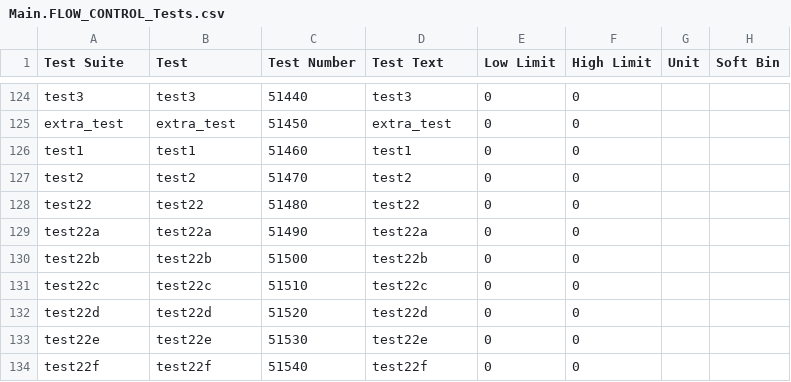
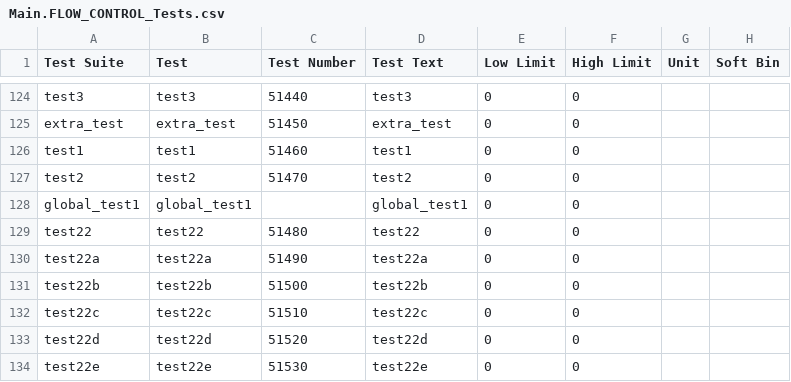
Before and after one commit to Origen-SDK/origen_testers, a CSV file: approved/v93k_smt8/OrigenTesters/limits/Main.FLOW_CONTROL_Tests.csv, drawn as a sheet; only a part is shown, gaps mark what is left out; the shorter side is filled out with more unchanged rows.

```diff
--- a/approved/v93k_smt8/OrigenTesters/limits/Main.FLOW_CONTROL_Tests.csv
+++ b/approved/v93k_smt8/OrigenTesters/limits/Main.FLOW_CONTROL_Tests.csv
@@ -127,2 +127,3 @@ test1,test1,51460,test1,0,0,,
 test2,test2,51470,test2,0,0,,
+global_test1,global_test1,,global_test1,0,0,,
 test22,test22,51480,test22,0,0,,
```
Also changed, not shown: 12 other files.
